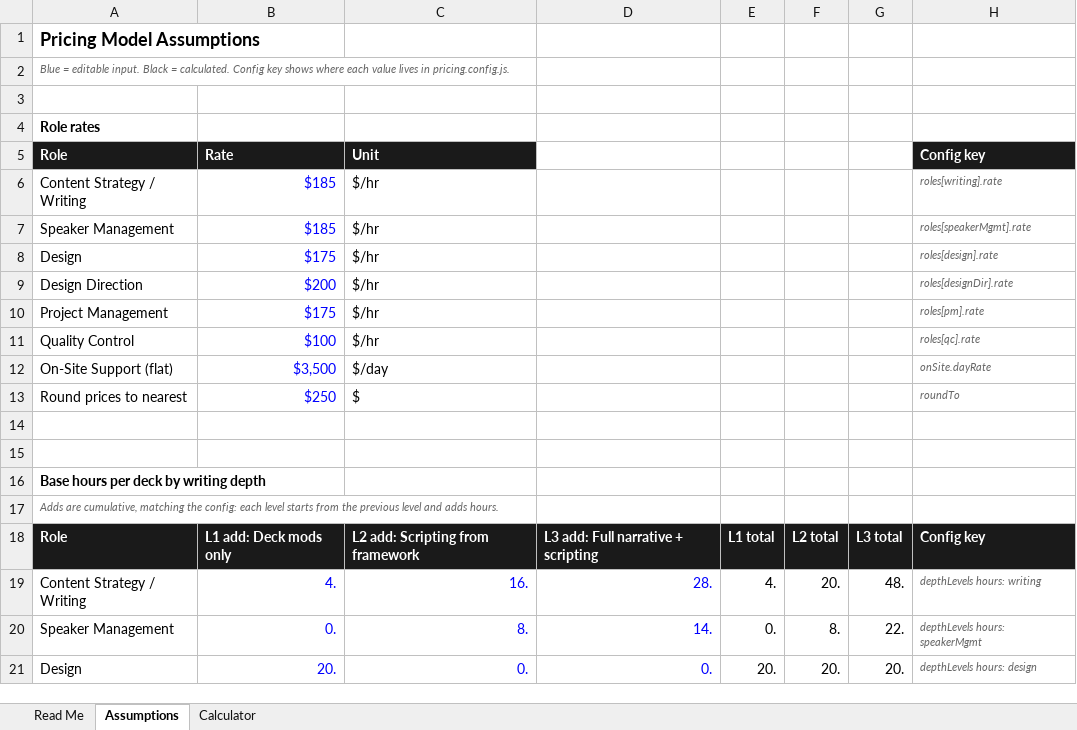
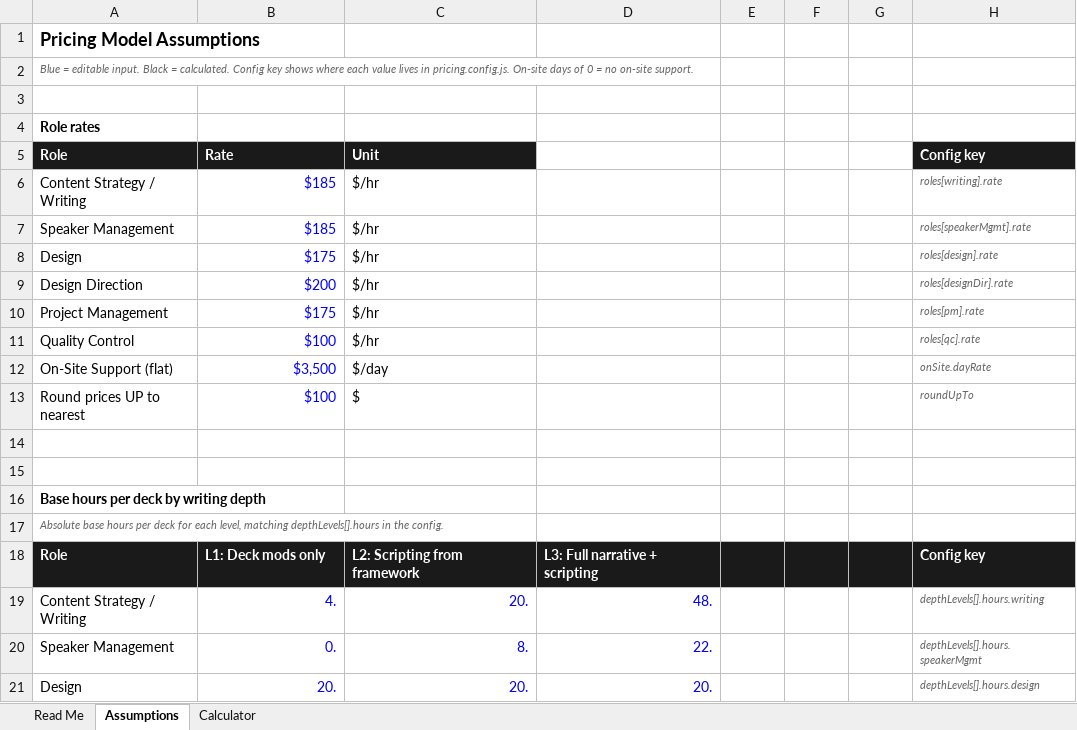
Before and after one commit to ejtmsd/aws-p1-decks, an Excel workbook: pricing-model.xlsx, sheet Assumptions, drawn as a sheet; only a part is shown; values as stored, in another font and other column widths than the file's, no borders; the diff covers the shown part only; the diff names each change by its address in the sheet, - before the commit and + after, or states it on an @@ line.

Commit message:
Simplify pricing: on-site days stepper (0 = off), absolute depth hours, round up to nearest 100

```diff
--- a/pricing-model.xlsx (sheet Assumptions)
+++ b/pricing-model.xlsx (sheet Assumptions)
-A2: …in pricing.config.js.
+A2: …in pricing.config.js. On-site days of 0 = no on-site support.
-A13: Round prices to nearest
+A13: Round prices UP to nearest
-B13: $250
+B13: $100
-H13: roundTo
+H13: roundUpTo
-A17: Adds are cumulative, matching the config: each level starts from the previous level and adds hours.
+A17: Absolute base hours per deck for each level, matching depthLevels[].hours in the config.
-B18: L1 add: Deck mods only
+B18: L1: Deck mods only
-C18: L2 add: Scripting from framework
+C18: L2: Scripting from framework
-D18: L3 add: Full narrative + scripting
+D18: L3: Full narrative + scripting
-E18: L1 total
+E18: (empty)
-F18: L2 total
+F18: (empty)
-G18: L3 total
+G18: (empty)
-C19: 16.
+C19: 20.
-D19: 28.
+D19: 48.
-E19: 4.
+E19: (empty)
-F19: 20.
+F19: (empty)
-G19: 48.
+G19: (empty)
-H19: depthLevels hours: writing
+H19: depthLevels[].hours.writing
-D20: 14.
+D20: 22.
-E20: 0.
+E20: (empty)
-F20: 8.
+F20: (empty)
-G20: 22.
+G20: (empty)
-H20: depthLevels hours: speakerMgmt
+H20: depthLevels[].hours.speakerMgmt
-C21: 0.
+C21: 20.
-D21: 0.
+D21: 20.
-E21: 20.
+E21: (empty)
-F21: 20.
+F21: (empty)
-G21: 20.
+G21: (empty)
-H21: depthLevels hours: design
+H21: depthLevels[].hours.design
```
Also changed, not shown: 18 edited cells elsewhere in this sheet, sheet Calculator, sheet Read Me, formulas that keep their value, 3 other files.
